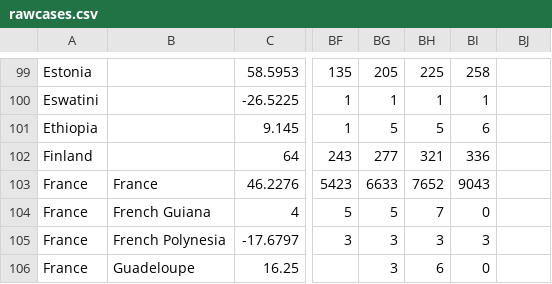
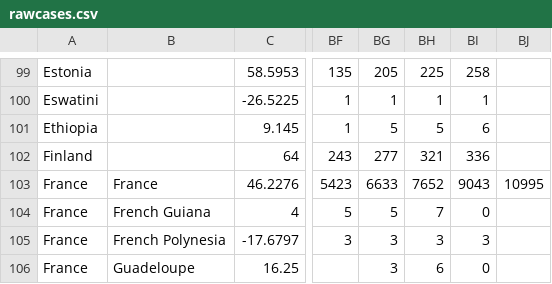
Before and after one commit to sd/covid-outbreaks, a CSV file: src/data/rawcases.csv, drawn as a sheet; only a part is shown, gaps mark what is left out; the diff names each change by its address in the sheet, - before the commit and + after, or states it on an @@ line.

Commit message:
data

```diff
--- a/src/data/rawcases.csv
+++ b/src/data/rawcases.csv
-BJ103: (empty)
+BJ103: 10995
```
